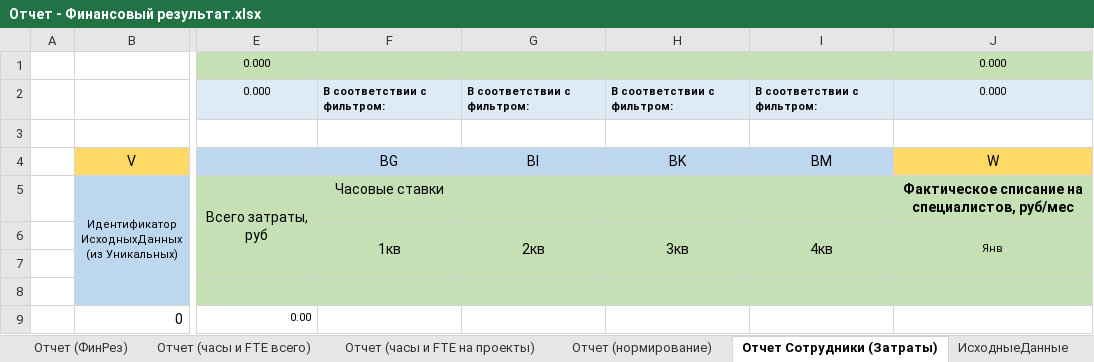
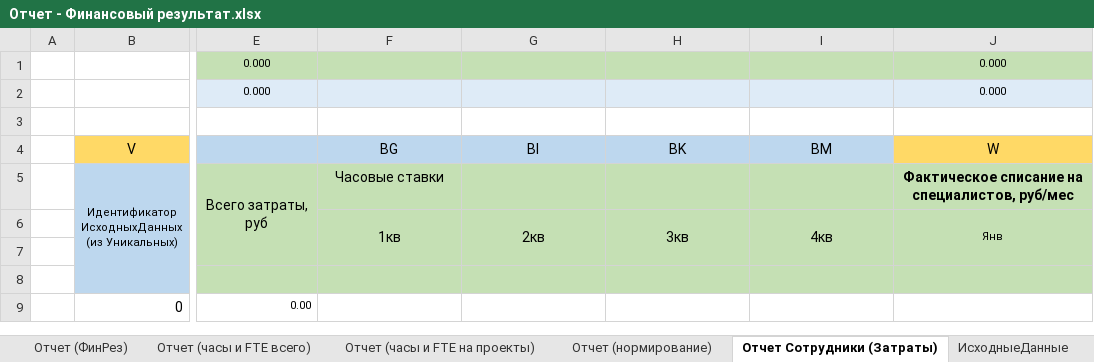
Before and after one commit to DIVIGL1/DES.LM.Reports, an Excel workbook: Reports/Отчет - Финансовый результат.xlsx, sheet Отчет Сотрудники (Затраты), drawn as a sheet; only a part is shown, gaps mark what is left out; values as stored, in another font and other column widths than the file's, no borders; conditional formats not drawn; the diff names each change by its address in the sheet, - before the commit and + after, or states it on an @@ line.

Commit message:
Updated report form.

```diff
--- a/Reports/Отчет - Финансовый результат.xlsx (sheet Отчет Сотрудники (Затраты))
+++ b/Reports/Отчет - Финансовый результат.xlsx (sheet Отчет Сотрудники (Затраты))
-F2: В соответствии с фильтром:
+F2: (empty)
-G2: В соответствии с фильтром:
+G2: (empty)
-H2: В соответствии с фильтром:
+H2: (empty)
-I2: В соответствии с фильтром:
+I2: (empty)
```
Also changed, not shown: formulas that keep their value.
